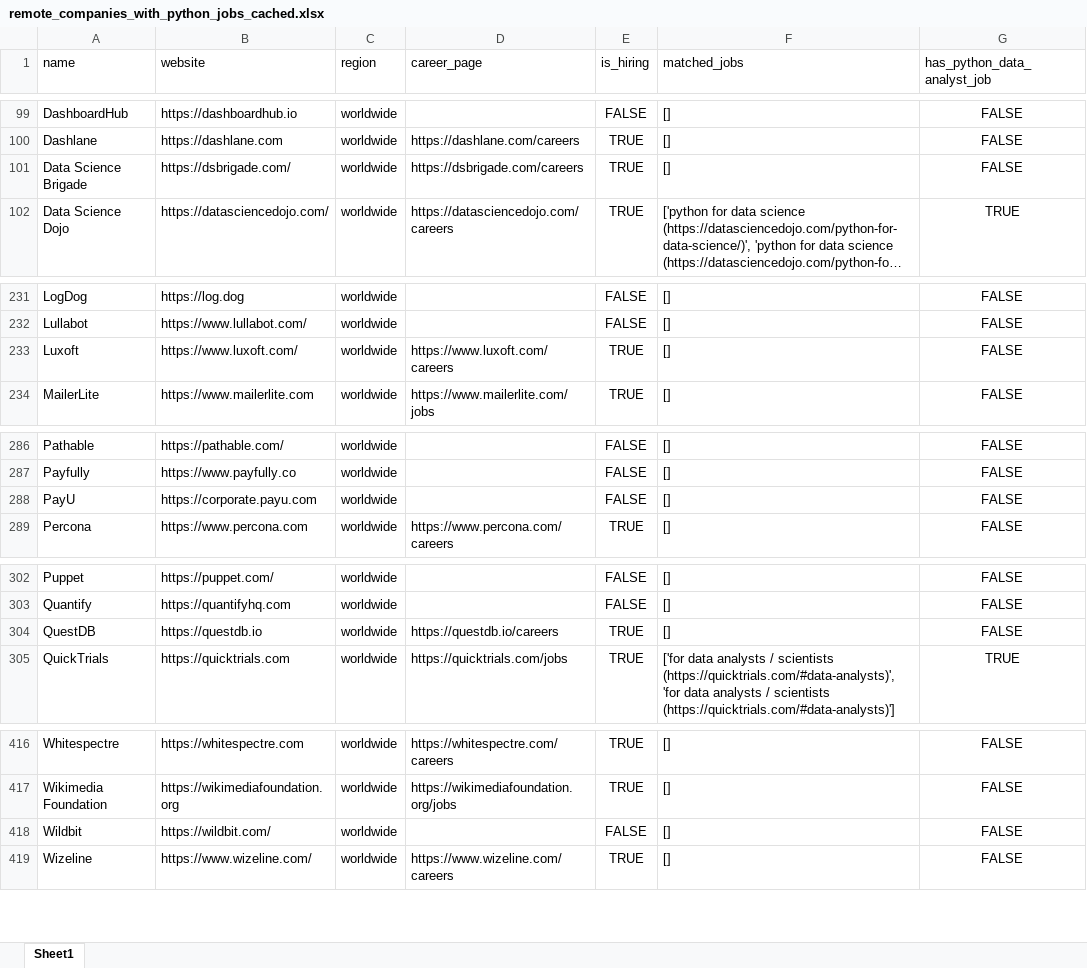
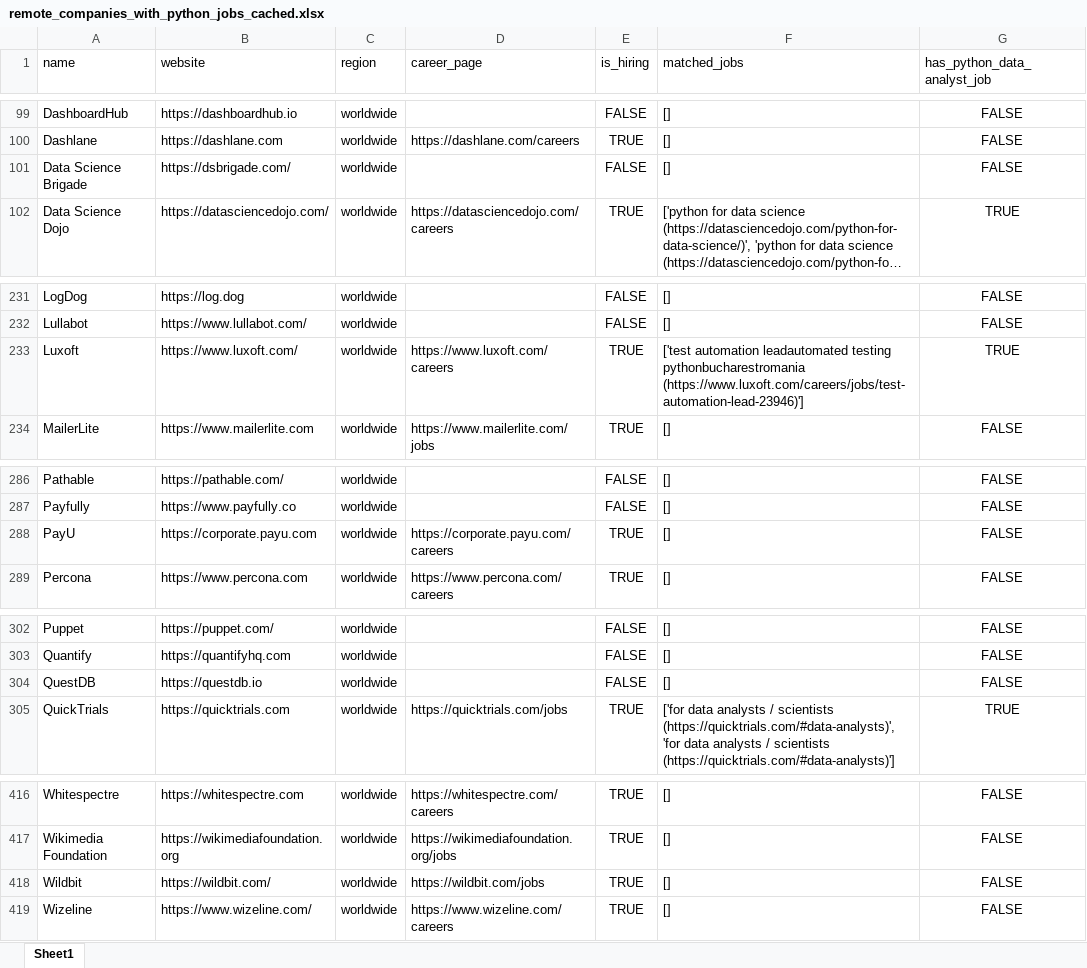
Before and after one commit to ChiaraVan1/remote-job-monitor, an Excel workbook: remote_companies_with_python_jobs_cached.xlsx, sheet Sheet1, drawn as a sheet; only a part is shown, gaps mark what is left out; long unchanged cells end in …; values as stored, in another font and other column widths than the file's, no borders; the diff covers the shown part only; the diff names each change by its address in the sheet, - before the commit and + after, or states it on an @@ line.

```diff
--- a/remote_companies_with_python_jobs_cached.xlsx (sheet Sheet1)
+++ b/remote_companies_with_python_jobs_cached.xlsx (sheet Sheet1)
-D101 (career_page): https://dsbrigade.com/careers
+D101 (career_page): (empty)
-E101 (is_hiring): TRUE
+E101 (is_hiring): FALSE
-F233 (matched_jobs): []
+F233 (matched_jobs): ['test automation leadautomated testing pythonbucharestromania (https://www.luxoft.com/careers/jobs/test-automation-lead-23946)']
-G233 (has_python_data_analyst_job): FALSE
+G233 (has_python_data_analyst_job): TRUE
-D288 (career_page): (empty)
+D288 (career_page): https://corporate.payu.com/careers
-E288 (is_hiring): FALSE
+E288 (is_hiring): TRUE
-D304 (career_page): https://questdb.io/careers
+D304 (career_page): (empty)
-E304 (is_hiring): TRUE
+E304 (is_hiring): FALSE
-D418 (career_page): (empty)
+D418 (career_page): https://wildbit.com/jobs
-E418 (is_hiring): FALSE
+E418 (is_hiring): TRUE
```
Also changed, not shown: 1 edited cell elsewhere in this sheet, 1 other file.
